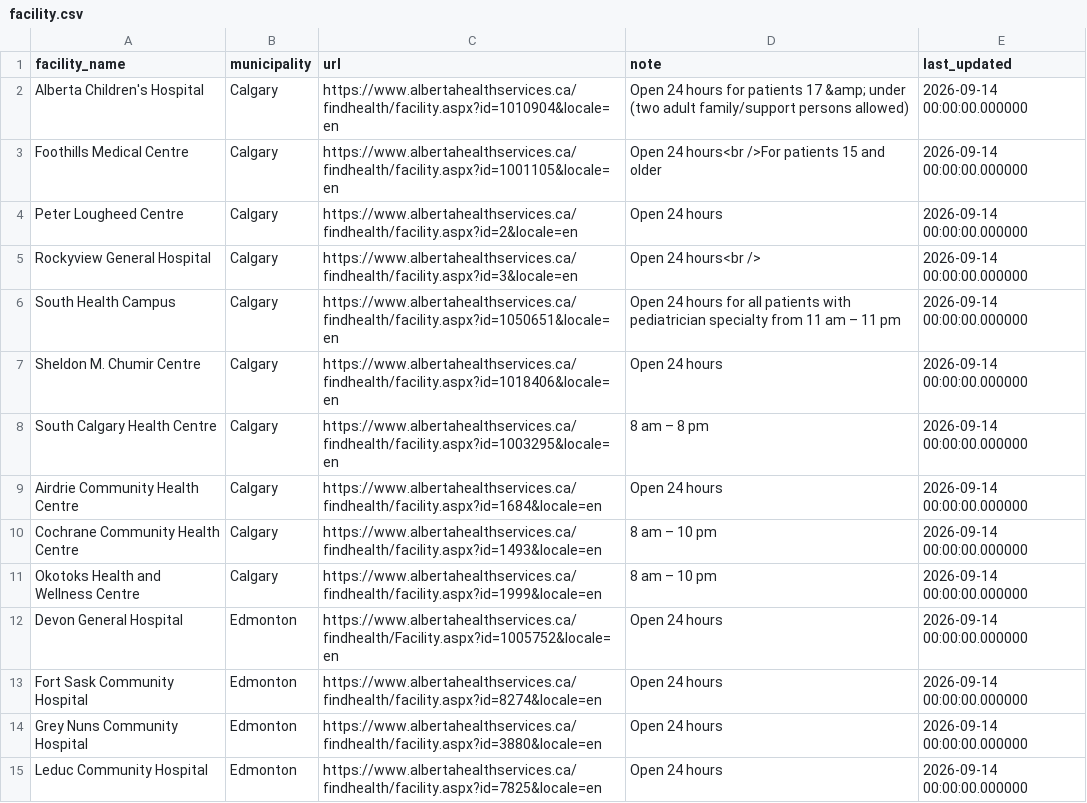
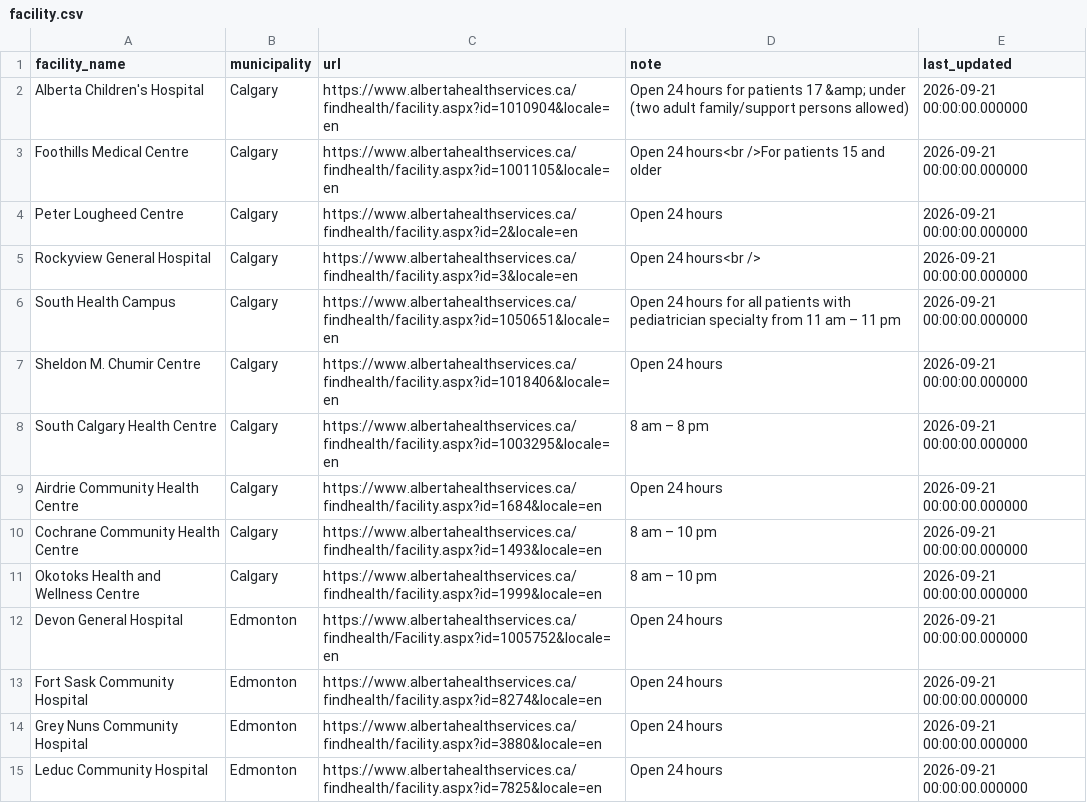
Before and after one commit to iainsgillis/AHS-Wait-Times, a CSV file: facility.csv, drawn as a sheet; only a part is shown; the diff covers the shown part only.

Commit message:
Export data through 2026-09-21

```diff
--- a/facility.csv
+++ b/facility.csv
@@ -1,15 +1,15 @@
 facility_name,municipality,url,note,last_updated
-Alberta Children's Hospital,Calgary,https://www.albertahealthservices.ca/findhealth/facility.aspx?id=1010904&locale=en,Open 24 hours for patients 17 &amp; under (two adult family/support persons allowed),2026-09-14 00:00:00.000000
-Foothills Medical Centre,Calgary,https://www.albertahealthservices.ca/findhealth/facility.aspx?id=1001105&locale=en,Open 24 hours<br />For patients 15 and older,2026-09-14 00:00:00.000000
-Peter Lougheed Centre,Calgary,https://www.albertahealthservices.ca/findhealth/facility.aspx?id=2&locale=en,Open 24 hours,2026-09-14 00:00:00.000000
-Rockyview General Hospital,Calgary,https://www.albertahealthservices.ca/findhealth/facility.aspx?id=3&locale=en,Open 24 hours<br />,2026-09-14 00:00:00.000000
-South Health Campus,Calgary,https://www.albertahealthservices.ca/findhealth/facility.aspx?id=1050651&locale=en,Open 24 hours for all patients with pediatrician specialty from 11 am – 11 pm,2026-09-14 00:00:00.000000
-Sheldon M. Chumir Centre,Calgary,https://www.albertahealthservices.ca/findhealth/facility.aspx?id=1018406&locale=en,Open 24 hours,2026-09-14 00:00:00.000000
-South Calgary Health Centre,Calgary,https://www.albertahealthservices.ca/findhealth/facility.aspx?id=1003295&locale=en,8 am – 8 pm,2026-09-14 00:00:00.000000
-Airdrie Community Health Centre,Calgary,https://www.albertahealthservices.ca/findhealth/facility.aspx?id=1684&locale=en,Open 24 hours ,2026-09-14 00:00:00.000000
-Cochrane Community Health Centre,Calgary,https://www.albertahealthservices.ca/findhealth/facility.aspx?id=1493&locale=en,8 am – 10 pm,2026-09-14 00:00:00.000000
-Okotoks Health and Wellness Centre,Calgary,https://www.albertahealthservices.ca/findhealth/facility.aspx?id=1999&locale=en,8 am – 10 pm,2026-09-14 00:00:00.000000
-Devon General Hospital,Edmonton,https://www.albertahealthservices.ca/findhealth/Facility.aspx?id=1005752&locale=en,Open 24 hours,2026-09-14 00:00:00.000000
-Fort Sask Community Hospital,Edmonton,https://www.albertahealthservices.ca/findhealth/facility.aspx?id=8274&locale=en,Open 24 hours,2026-09-14 00:00:00.000000
-Grey Nuns Community Hospital,Edmonton,https://www.albertahealthservices.ca/findhealth/facility.aspx?id=3880&locale=en,Open 24 hours,2026-09-14 00:00:00.000000
-Leduc Community Hospital,Edmonton,https://www.albertahealthservices.ca/findhealth/facility.aspx?id=7825&locale=en,Open 24 hours,2026-09-14 00:00:00.000000
+Alberta Children's Hospital,Calgary,https://www.albertahealthservices.ca/findhealth/facility.aspx?id=1010904&locale=en,Open 24 hours for patients 17 &amp; under (two adult family/support persons allowed),2026-09-21 00:00:00.000000
+Foothills Medical Centre,Calgary,https://www.albertahealthservices.ca/findhealth/facility.aspx?id=1001105&locale=en,Open 24 hours<br />For patients 15 and older,2026-09-21 00:00:00.000000
+Peter Lougheed Centre,Calgary,https://www.albertahealthservices.ca/findhealth/facility.aspx?id=2&locale=en,Open 24 hours,2026-09-21 00:00:00.000000
+Rockyview General Hospital,Calgary,https://www.albertahealthservices.ca/findhealth/facility.aspx?id=3&locale=en,Open 24 hours<br />,2026-09-21 00:00:00.000000
+South Health Campus,Calgary,https://www.albertahealthservices.ca/findhealth/facility.aspx?id=1050651&locale=en,Open 24 hours for all patients with pediatrician specialty from 11 am – 11 pm,2026-09-21 00:00:00.000000
+Sheldon M. Chumir Centre,Calgary,https://www.albertahealthservices.ca/findhealth/facility.aspx?id=1018406&locale=en,Open 24 hours,2026-09-21 00:00:00.000000
+South Calgary Health Centre,Calgary,https://www.albertahealthservices.ca/findhealth/facility.aspx?id=1003295&locale=en,8 am – 8 pm,2026-09-21 00:00:00.000000
+Airdrie Community Health Centre,Calgary,https://www.albertahealthservices.ca/findhealth/facility.aspx?id=1684&locale=en,Open 24 hours ,2026-09-21 00:00:00.000000
+Cochrane Community Health Centre,Calgary,https://www.albertahealthservices.ca/findhealth/facility.aspx?id=1493&locale=en,8 am – 10 pm,2026-09-21 00:00:00.000000
+Okotoks Health and Wellness Centre,Calgary,https://www.albertahealthservices.ca/findhealth/facility.aspx?id=1999&locale=en,8 am – 10 pm,2026-09-21 00:00:00.000000
+Devon General Hospital,Edmonton,https://www.albertahealthservices.ca/findhealth/Facility.aspx?id=1005752&locale=en,Open 24 hours,2026-09-21 00:00:00.000000
+Fort Sask Community Hospital,Edmonton,https://www.albertahealthservices.ca/findhealth/facility.aspx?id=8274&locale=en,Open 24 hours,2026-09-21 00:00:00.000000
+Grey Nuns Community Hospital,Edmonton,https://www.albertahealthservices.ca/findhealth/facility.aspx?id=3880&locale=en,Open 24 hours,2026-09-21 00:00:00.000000
+Leduc Community Hospital,Edmonton,https://www.albertahealthservices.ca/findhealth/facility.aspx?id=7825&locale=en,Open 24 hours,2026-09-21 00:00:00.000000
```
Also changed, not shown: 13 edited cells elsewhere in this file, 1 other file.
